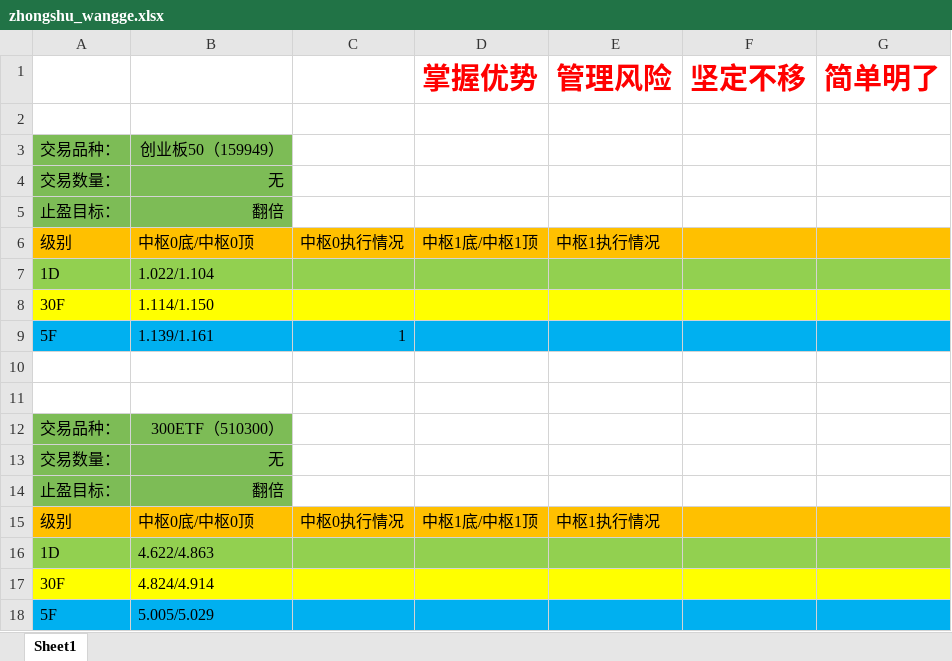
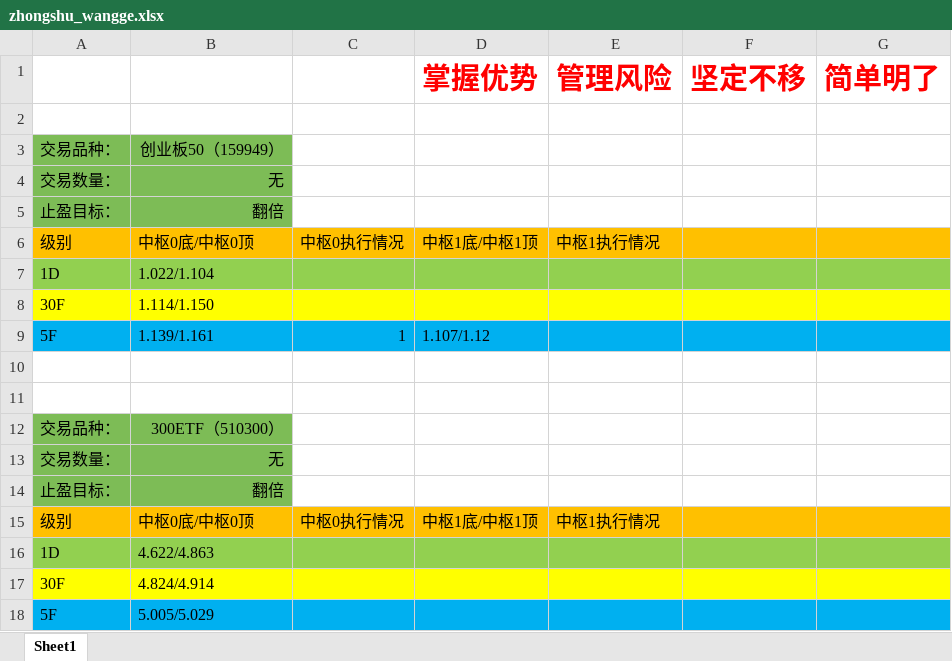
Before and after one commit to haiyangqin/Stock_Strategy_Monitor, an Excel workbook: zhongshu_wangge.xlsx, sheet Sheet1, drawn as a sheet; values as stored, in another font and other column widths than the file's, no borders; the diff names each change by its address in the sheet, - before the commit and + after, or states it on an @@ line.

Commit message:
check-in: update the zhongshu_wangge.xlsx 20201112

```diff
--- a/zhongshu_wangge.xlsx (sheet Sheet1)
+++ b/zhongshu_wangge.xlsx (sheet Sheet1)
-D9 (掌握优势): (empty)
+D9 (掌握优势): 1.107/1.12
```
